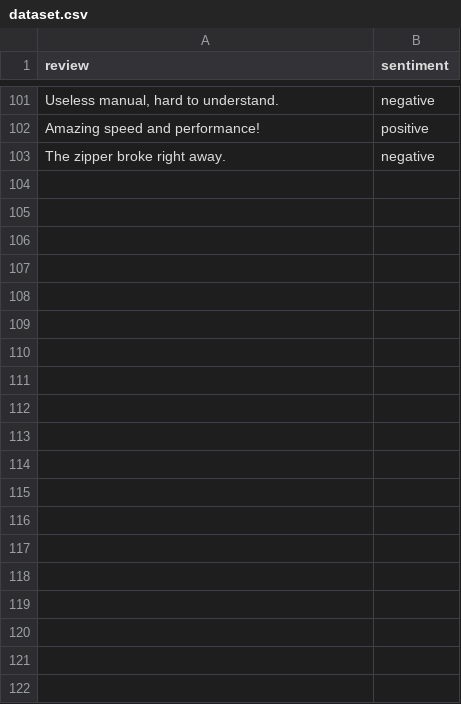
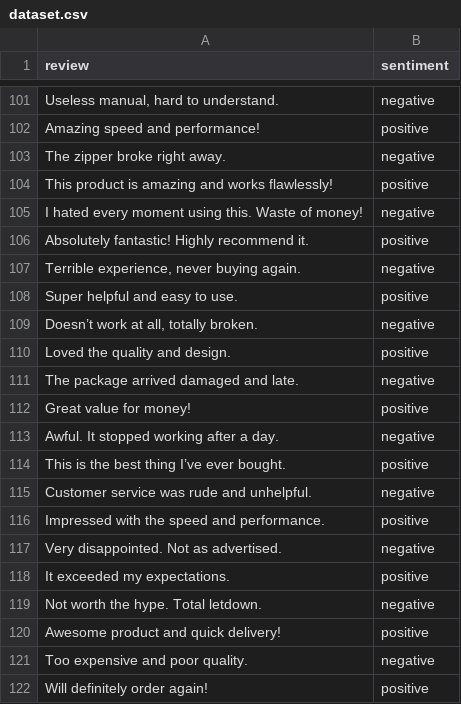
Before and after one commit to Maria-cpp/sentiment-analysis, a CSV file: data/dataset.csv, drawn as a sheet; only a part is shown, gaps mark what is left out; the diff covers the shown part only; the diff names each change by its address in the sheet, - before the commit and + after, or states it on an @@ line.

```diff
--- a/data/dataset.csv
+++ b/data/dataset.csv
+row 104: This product is amazing and works flawlessly! | positive
+row 105: I hated every moment using this. Waste of money! | negative
+row 106: Absolutely fantastic! Highly recommend it. | positive
+row 107: Terrible experience, never buying again. | negative
+row 108: Super helpful and easy to use. | positive
+row 109: Doesn’t work at all, totally broken. | negative
+row 110: Loved the quality and design. | positive
+row 111: The package arrived damaged and late. | negative
+row 112: Great value for money! | positive
+row 113: Awful. It stopped working after a day. | negative
+row 114: This is the best thing I’ve ever bought. | positive
+row 115: Customer service was rude and unhelpful. | negative
+row 116: Impressed with the speed and performance. | positive
+row 117: Very disappointed. Not as advertised. | negative
+row 118: It exceeded my expectations. | positive
+row 119: Not worth the hype. Total letdown. | negative
+row 120: Awesome product and quick delivery! | positive
+row 121: Too expensive and poor quality. | negative
+row 122: Will definitely order again! | positive
```
Also changed, not shown: 62 added rows elsewhere in this file, 19 other files.
